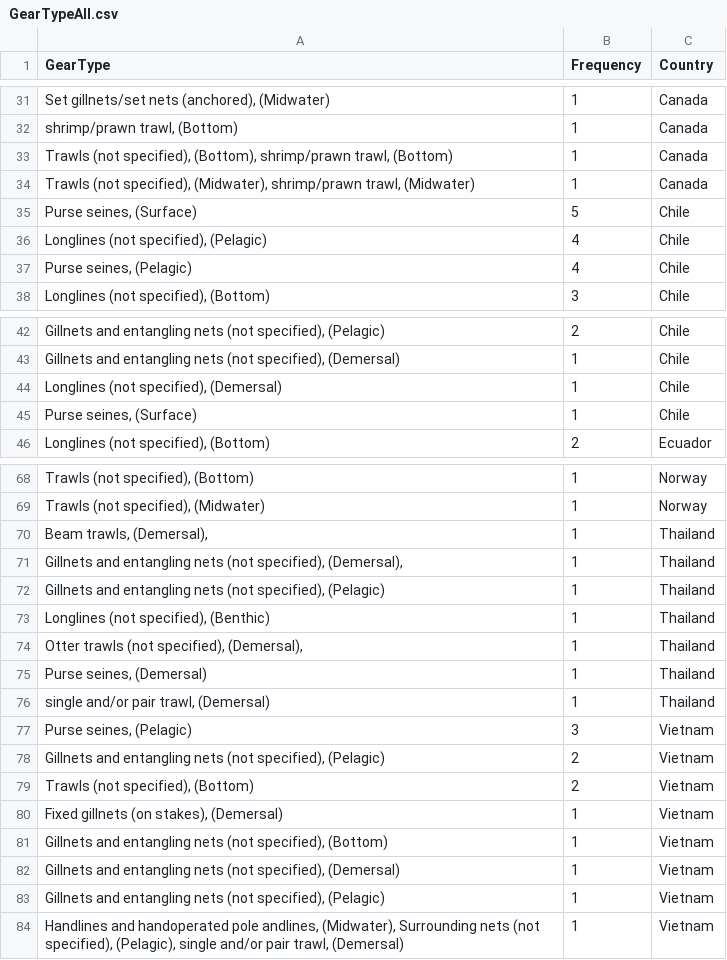
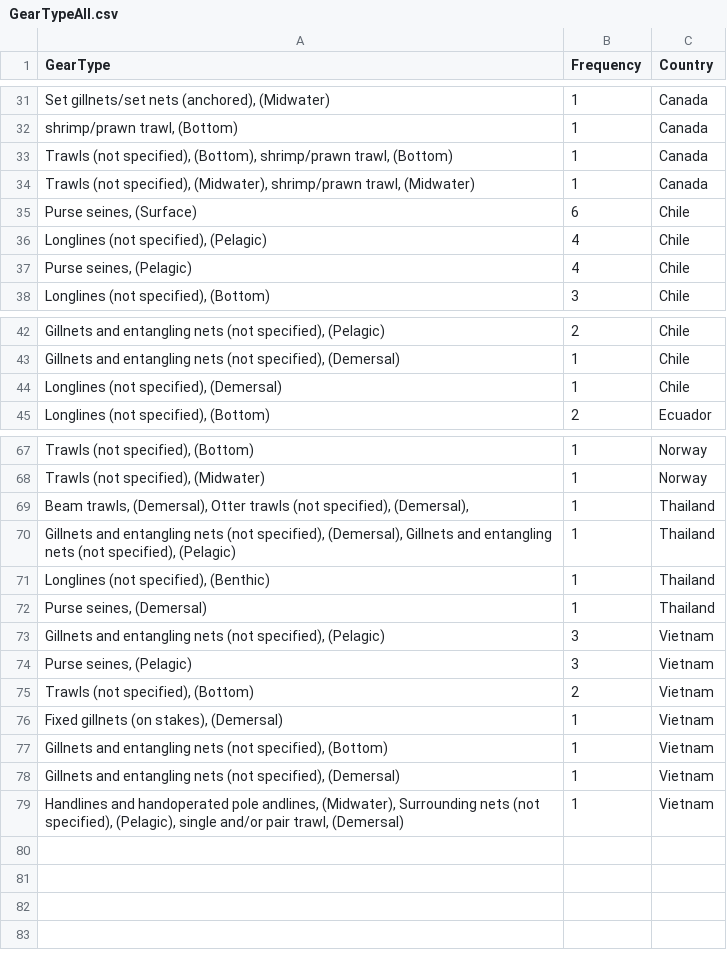
Before and after one commit to cmullane94/LOFFReview, a CSV file: Data/OutputData/AggregatedData/GearType/GearTypeAll.csv, drawn as a sheet; only a part is shown, gaps mark what is left out; removed rows and columns are numbered as before the commit, all else as after; the diff names each change by its address in the sheet, - before the commit and + after, or states it on an @@ line.

```diff
--- a/Data/OutputData/AggregatedData/GearType/GearTypeAll.csv
+++ b/Data/OutputData/AggregatedData/GearType/GearTypeAll.csv
-B35 (Frequency): 5
+B35 (Frequency): 6
-row 45: Purse seines, (Surface) | 1 | Chile
-row 70: Beam trawls, (Demersal), | 1 | Thailand
-A69 (GearType): Gillnets and entangling nets (not specified),…
+A69 (GearType): Beam trawls, (Demersal), Otter trawls (not specified),…
-A70 (GearType): …(not specified), (Pelagic)
+A70 (GearType): …(not specified), (Demersal), Gillnets and entangling nets (not specified), (Pelagic)
-row 74: Otter trawls (not specified), (Demersal), | 1 | Thailand
-row 76: single and/or pair trawl, (Demersal) | 1 | Thailand
+row 73: Gillnets and entangling nets (not specified), (Pelagic) | 3 | Vietnam
-row 78: Gillnets and entangling nets (not specified), (Pelagic) | 2 | Vietnam
-row 83: Gillnets and entangling nets (not specified), (Pelagic) | 1 | Vietnam
```
Also changed, not shown: Data/InputData/LOFFCanada.csv, Data/OutputData/AggregatedData/RFMO/RFMOAll.csv, 30 other files.
